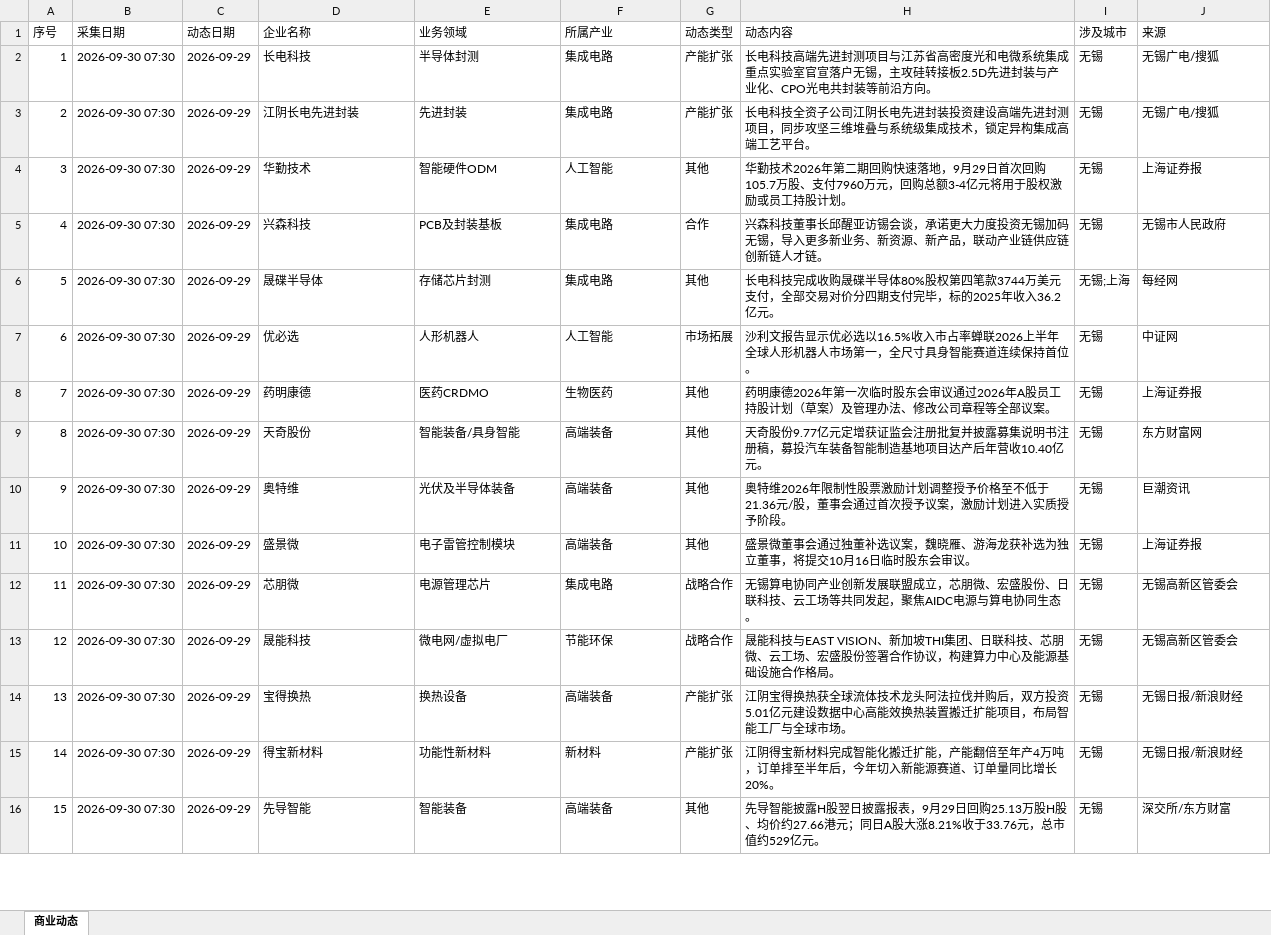
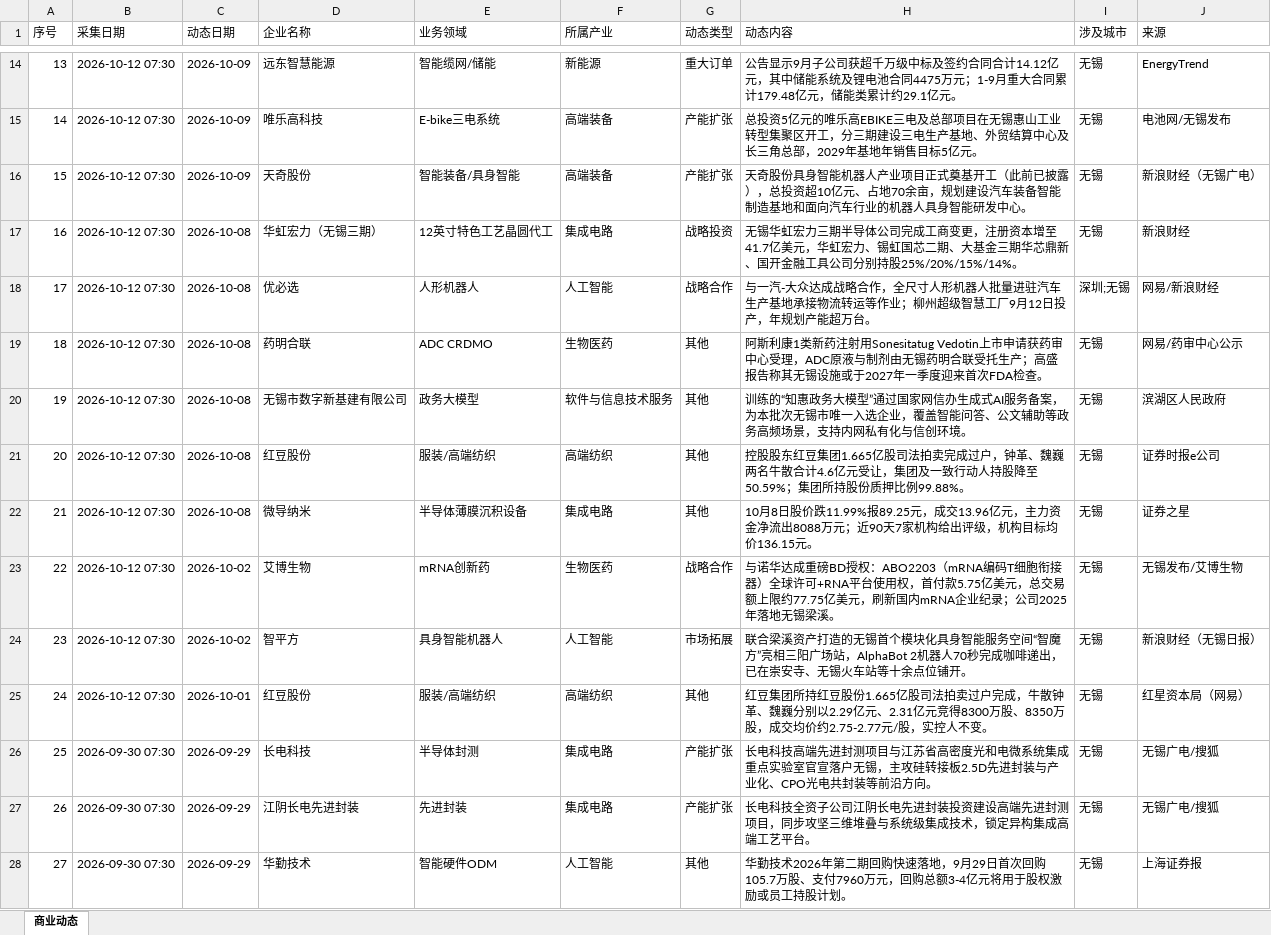
Before and after one commit to happylittlezhu/wuxi-news, an Excel workbook: 无锡头部企业商业动态.xlsx, sheet 商业动态, drawn as a sheet; only a part is shown, gaps mark what is left out; the shorter side is filled out with more unchanged rows; values as stored, in another font and other column widths than the file's, no borders; addresses are those after the commit; the diff covers the shown part only; the diff names each change by its address in the sheet, - before the commit and + after, or states it on an @@ line.

```diff
--- a/无锡头部企业商业动态.xlsx (sheet 商业动态)
+++ b/无锡头部企业商业动态.xlsx (sheet 商业动态)
+row 14: 13 | 2026-10-12 07:30 | 2026-10-09 | 远东智慧能源 | 智能缆网/储能 | 新能源 | 重大订单 | 公告显示9月子公司获超千万级中标及签约合同合计14.12亿元，其中储能系统及锂电池合同4475万元；1-9月重大合同累计179.48亿元，储能类累计约29.1亿元。 | 无锡 | EnergyTrend
+row 15: 14 | 2026-10-12 07:30 | 2026-10-09 | 唯乐高科技 | E-bike三电系统 | 高端装备 | 产能扩张 | 总投资5亿元的唯乐高EBIKE三电及总部项目在无锡惠山工业转型集聚区开工，分三期建设三电生产基地、外贸结算中心及长三角总部，2029年基地年销售目标5亿元。 | 无锡 | 电池网/无锡发布
+row 16: 15 | 2026-10-12 07:30 | 2026-10-09 | 天奇股份 | 智能装备/具身智能 | 高端装备 | 产能扩张 | 天奇股份具身智能机器人产业项目正式奠基开工（此前已披露），总投资超10亿元、占地70余亩，规划建设汽车装备智能制造基地和面向汽车行业的机器人具身智能研发中心。 | 无锡 | 新浪财经（无锡广电）
+row 17: 16 | 2026-10-12 07:30 | 2026-10-08 | 华虹宏力（无锡三期） | 12英寸特色工艺晶圆代工 | 集成电路 | 战略投资 | 无锡华虹宏力三期半导体公司完成工商变更，注册资本增至41.7亿美元，华虹宏力、锡虹国芯二期、大基金三期华芯鼎新、国开金融工具公司分别持股25%/20%/15%/14%。 | 无锡 | 新浪财经
+row 18: 17 | 2026-10-12 07:30 | 2026-10-08 | 优必选 | 人形机器人 | 人工智能 | 战略合作 | 与一汽-大众达成战略合作，全尺寸人形机器人批量进驻汽车生产基地承接物流转运等作业；柳州超级智慧工厂9月12日投产，年规划产能超万台。 | 深圳;无锡 | 网易/新浪财经
+row 19: 18 | 2026-10-12 07:30 | 2026-10-08 | 药明合联 | ADC CRDMO | 生物医药 | 其他 | 阿斯利康1类新药注射用Sonesitatug Vedotin上市申请获药审中心受理，ADC原液与制剂由无锡药明合联受托生产；高盛报告称其无锡设施或于2027年一季度迎来首次FDA检查。 | 无锡 | 网易/药审中心公示
+row 20: 19 | 2026-10-12 07:30 | 2026-10-08 | 无锡市数字新基建有限公司 | 政务大模型 | 软件与信息技术服务 | 其他 | 训练的“知惠政务大模型”通过国家网信办生成式AI服务备案，为本批次无锡市唯一入选企业，覆盖智能问答、公文辅助等政务高频场景，支持内网私有化与信创环境。 | 无锡 | 滨湖区人民政府
+row 21: 20 | 2026-10-12 07:30 | 2026-10-08 | 红豆股份 | 服装/高端纺织 | 高端纺织 | 其他 | 控股股东红豆集团1.665亿股司法拍卖完成过户，钟革、魏巍两名牛散合计4.6亿元受让，集团及一致行动人持股降至50.59%；集团所持股份质押比例99.88%。 | 无锡 | 证券时报e公司
+row 22: 21 | 2026-10-12 07:30 | 2026-10-08 | 微导纳米 | 半导体薄膜沉积设备 | 集成电路 | 其他 | 10月8日股价跌11.99%报89.25元，成交13.96亿元，主力资金净流出8088万元；近90天7家机构给出评级，机构目标均价136.15元。 | 无锡 | 证券之星
+row 23: 22 | 2026-10-12 07:30 | 2026-10-02 | 艾博生物 | mRNA创新药 | 生物医药 | 战略合作 | 与诺华达成重磅BD授权：ABO2203（mRNA编码T细胞衔接器）全球许可+RNA平台使用权，首付款5.75亿美元，总交易额上限约77.75亿美元，刷新国内mRNA企业纪录；公司2025年落地无锡梁溪。 | 无锡 | 无锡发布/艾博生物
+row 24: 23 | 2026-10-12 07:30 | 2026-10-02 | 智平方 | 具身智能机器人 | 人工智能 | 市场拓展 | 联合梁溪资产打造的无锡首个模块化具身智能服务空间“智魔方”亮相三阳广场站，AlphaBot 2机器人70秒完成咖啡递出，已在崇安寺、无锡火车站等十余点位铺开。 | 无锡 | 新浪财经（无锡日报）
+row 25: 24 | 2026-10-12 07:30 | 2026-10-01 | 红豆股份 | 服装/高端纺织 | 高端纺织 | 其他 | 红豆集团所持红豆股份1.665亿股司法拍卖过户完成，牛散钟革、魏巍分别以2.29亿元、2.31亿元竞得8300万股、8350万股，成交均价约2.75-2.77元/股，实控人不变。 | 无锡 | 红星资本局（网易）
@@ column A (序号) renumbered from row 26 down @@
```
Also changed, not shown: 12 added rows elsewhere in this sheet.
